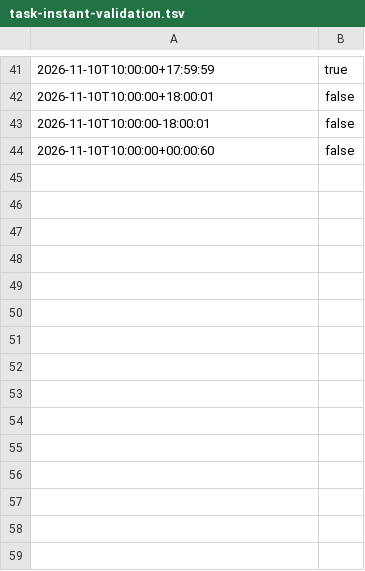
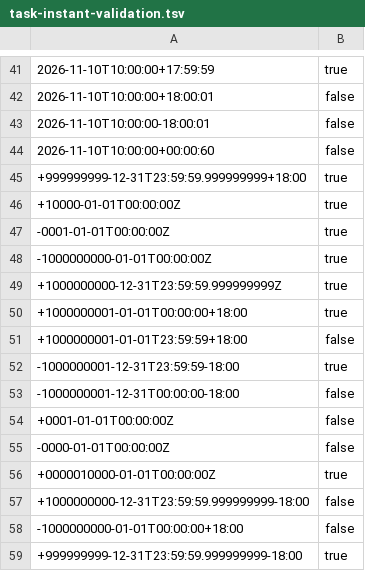
Before and after one commit to AbrarulHaque8541/daymark, a TSV file: contracts/task-instant-validation.tsv, drawn as a sheet; only a part is shown, gaps mark what is left out.

Commit message:
fix(tasks): preserve expanded Java Instant compatibility
Accept signed expanded-year forms already supported by Instant.parse and used by valid portable-backup task records. Compare instants using exact epoch-day, second-of-day and nanosecond parts without Date-range loss or BigInt runtime requirements. Extend the shared Node/Android fixture and restore the full portable-backup archive regression unchanged.

Work by: ChatGPT (OpenAI)
Model: GPT-6
Tooling: GitHub connector via Code Mode; Node 22 and JDK 21 cross-language boundary probes
Timestamp (UTC): 2026-11-10T22:38:41.206Z

```diff
--- a/contracts/task-instant-validation.tsv
+++ b/contracts/task-instant-validation.tsv
@@ -44 +44,16 @@
 2026-11-10T10:00:00+00:00:60	false
++999999999-12-31T23:59:59.999999999+18:00	true
++10000-01-01T00:00:00Z	true
+-0001-01-01T00:00:00Z	true
+-1000000000-01-01T00:00:00Z	true
++1000000000-12-31T23:59:59.999999999Z	true
++1000000001-01-01T00:00:00+18:00	true
++1000000001-01-01T23:59:59+18:00	false
+-1000000001-12-31T23:59:59-18:00	true
+-1000000001-12-31T00:00:00-18:00	false
++0001-01-01T00:00:00Z	false
+-0000-01-01T00:00:00Z	false
++0000010000-01-01T00:00:00Z	true
++1000000000-12-31T23:59:59.999999999-18:00	false
+-1000000000-01-01T00:00:00+18:00	false
++999999999-12-31T23:59:59.999999999-18:00	true
```
Also changed, not shown: 5 other files.
